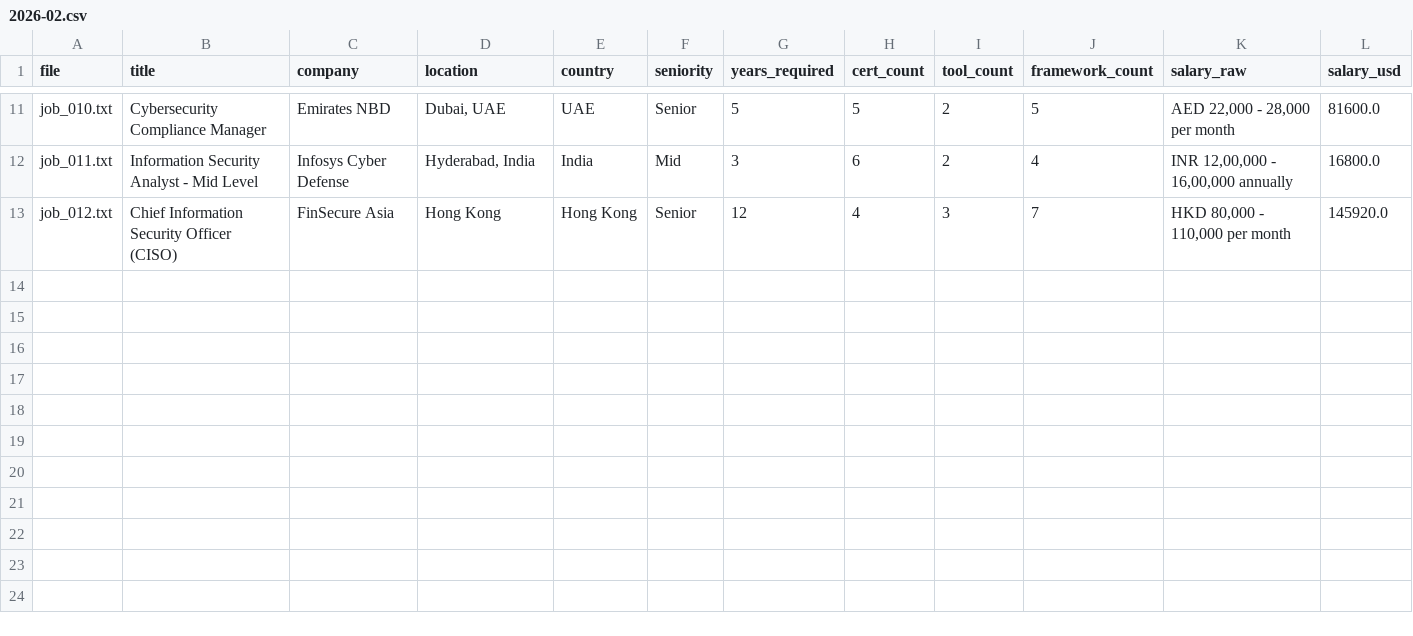
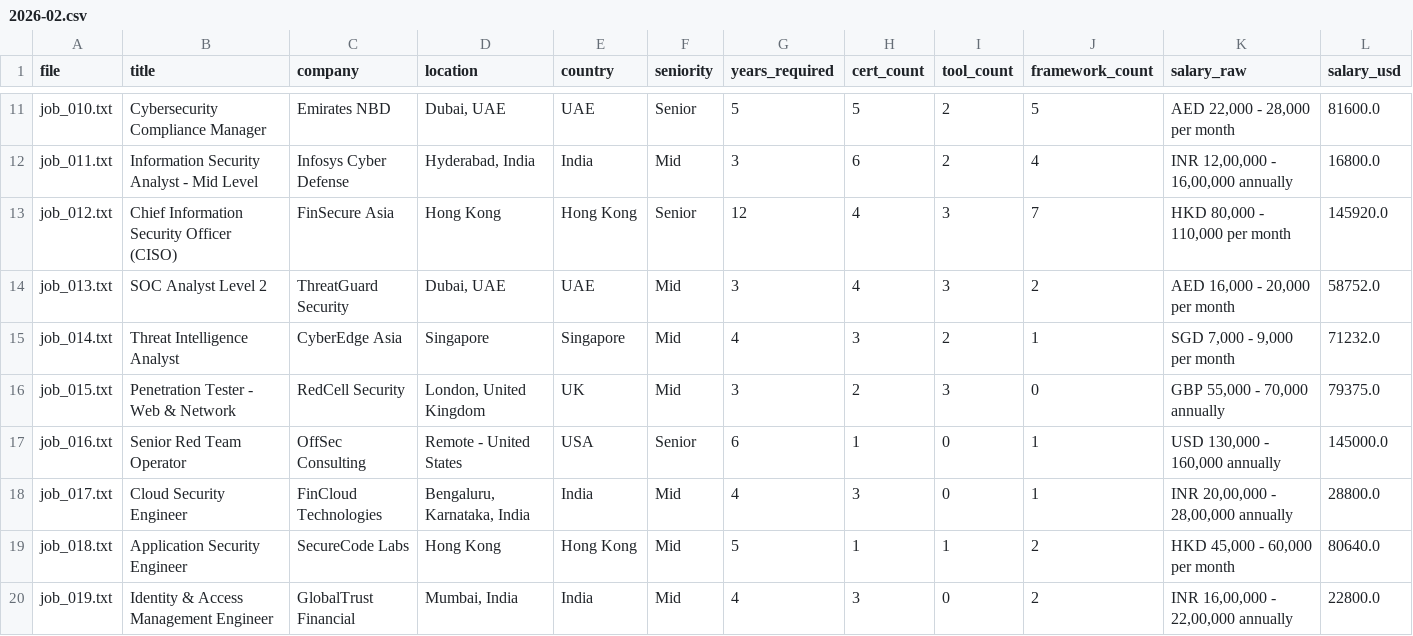
Before and after one commit to regantemudo/Cybersecurity-Skill-Inflation-Index, a CSV file: data/processed/2026-02.csv, drawn as a sheet; only a part is shown, gaps mark what is left out; rows hold the shown columns only; the diff names each change by its address in the sheet, - before the commit and + after, or states it on an @@ line.

```diff
--- a/data/processed/2026-02.csv
+++ b/data/processed/2026-02.csv
+row 14: job_013.txt | SOC Analyst Level 2 | ThreatGuard Security | Dubai, UAE | UAE | Mid | 3 | 4 | 3 | 2 | AED 16,000 - 20,000 per month | 58752.0
+row 15: job_014.txt | Threat Intelligence Analyst | CyberEdge Asia | Singapore | Singapore | Mid | 4 | 3 | 2 | 1 | SGD 7,000 - 9,000 per month | 71232.0
+row 16: job_015.txt | Penetration Tester - Web & Network | RedCell Security | London, United Kingdom | UK | Mid | 3 | 2 | 3 | 0 | GBP 55,000 - 70,000 annually | 79375.0
+row 17: job_016.txt | Senior Red Team Operator | OffSec Consulting | Remote - United States | USA | Senior | 6 | 1 | 0 | 1 | USD 130,000 - 160,000 annually | 145000.0
+row 18: job_017.txt | Cloud Security Engineer | FinCloud Technologies | Bengaluru, Karnataka, India | India | Mid | 4 | 3 | 0 | 1 | INR 20,00,000 - 28,00,000 annually | 28800.0
+row 19: job_018.txt | Application Security Engineer | SecureCode Labs | Hong Kong | Hong Kong | Mid | 5 | 1 | 1 | 2 | HKD 45,000 - 60,000 per month | 80640.0
+row 20: job_019.txt | Identity & Access Management Engineer | GlobalTrust Financial | Mumbai, India | India | Mid | 4 | 3 | 0 | 2 | INR 16,00,000 - 22,00,000 annually | 22800.0
```
Also changed, not shown: data/processed/country_index.csv, data/processed/monthly_index.csv, 10 other files.
